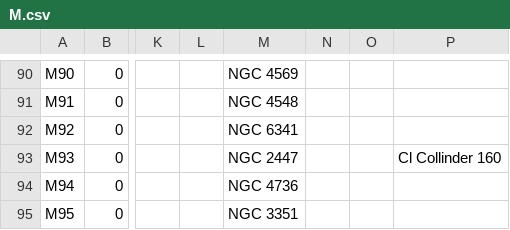
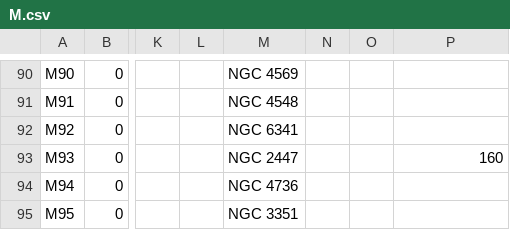
Before and after one commit to alanwatsonforster/pocket-finder-chart-atlas, a CSV file: simbad-scripts/M.csv, drawn as a sheet; only a part is shown, gaps mark what is left out; the diff covers the shown part only; the diff names each change by its address in the sheet, - before the commit and + after, or states it on an @@ line.

Commit message:
Update M.csv
Fixed Melotte and Collinder names.

```diff
--- a/simbad-scripts/M.csv
+++ b/simbad-scripts/M.csv
-P93: Cl Collinder 160
+P93: 160
```
Also changed, not shown: 7 edited cells elsewhere in this file.
